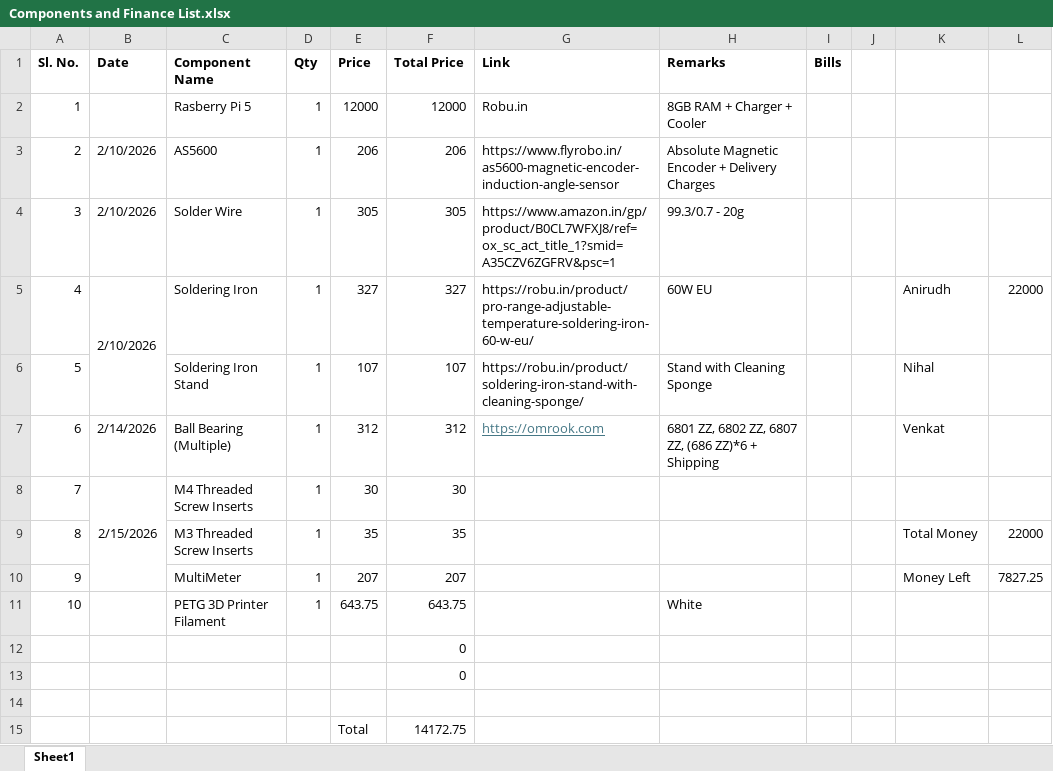
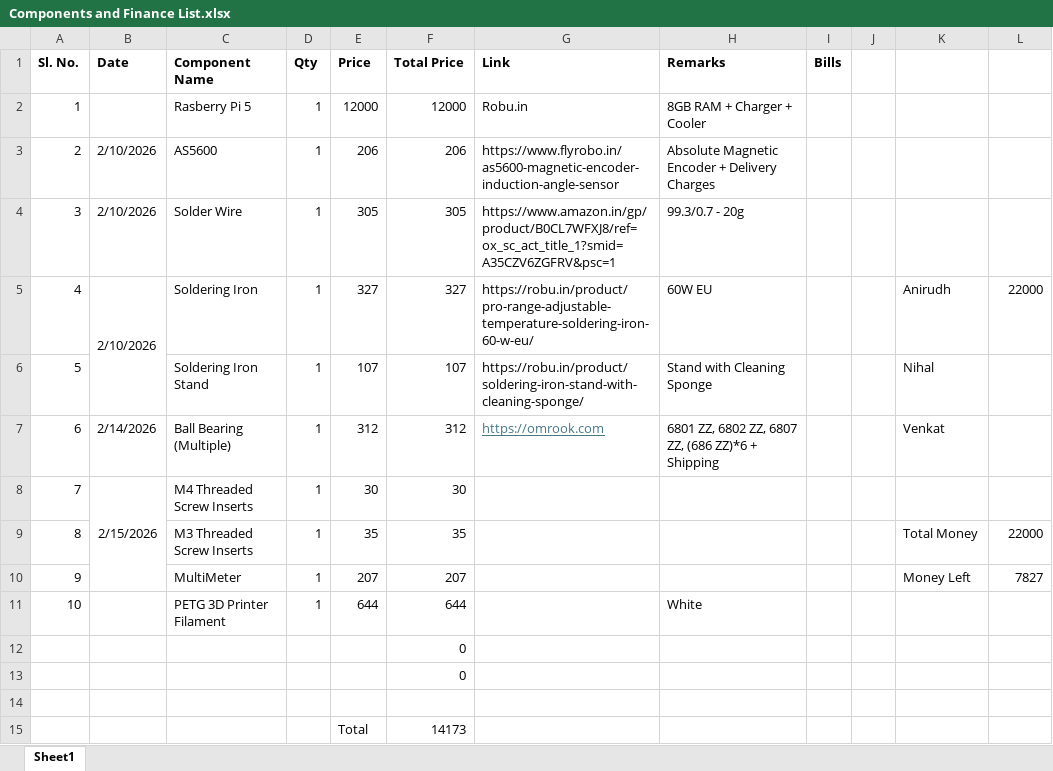
Before and after one commit to MrXtreme07/Quacker-Clanker, an Excel workbook: Components and Finance List.xlsx, sheet Sheet1, drawn as a sheet; values as stored, in another font and other column widths than the file's, no borders; the diff names each change by its address in the sheet, - before the commit and + after, or states it on an @@ line.

```diff
--- a/Components and Finance List.xlsx (sheet Sheet1)
+++ b/Components and Finance List.xlsx (sheet Sheet1)
-L10: 7827.25
+L10: 7827
-E11 (Price): 643.75
+E11 (Price): 644
-F11 (Total Price): 643.75
+F11 (Total Price): 644
-F15 (Total Price): 14172.75
+F15 (Total Price): 14173
```
Also changed, not shown: 17 other files.
